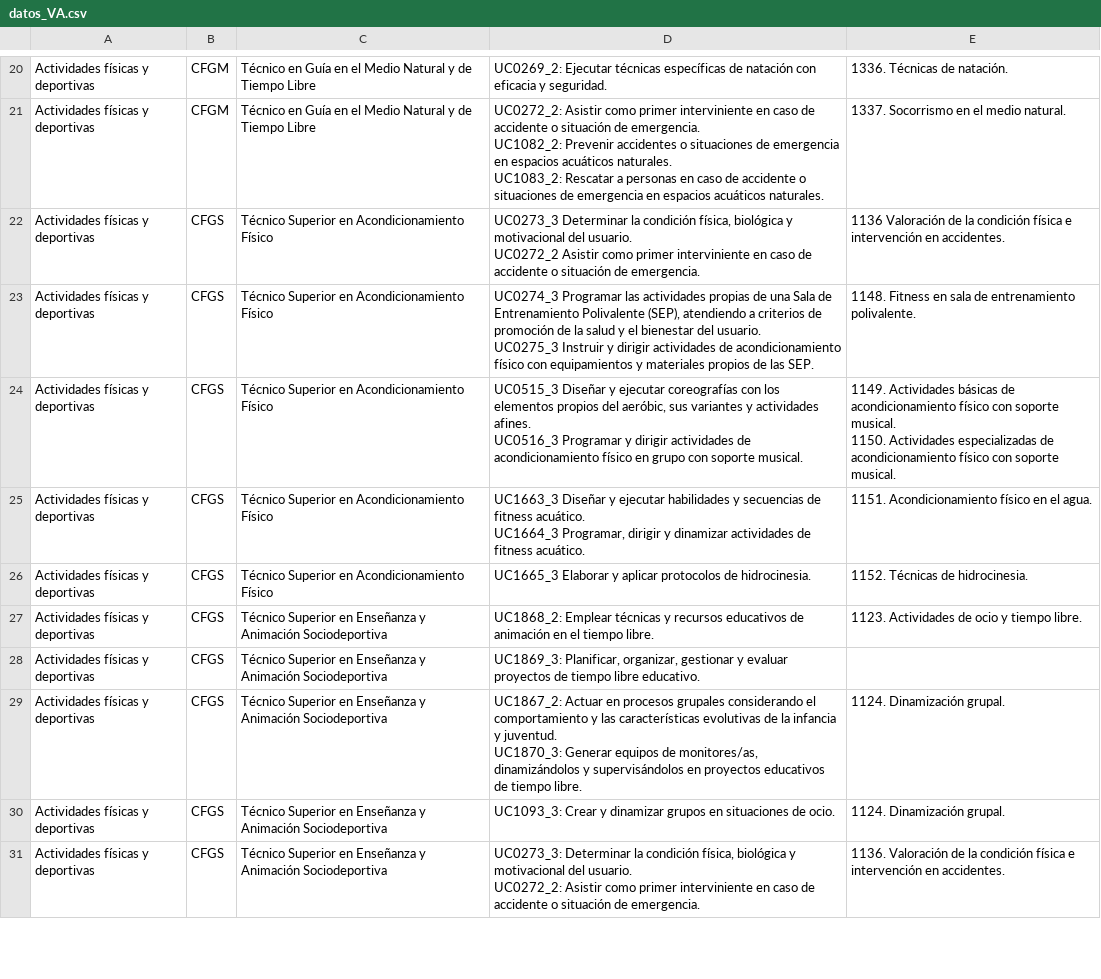
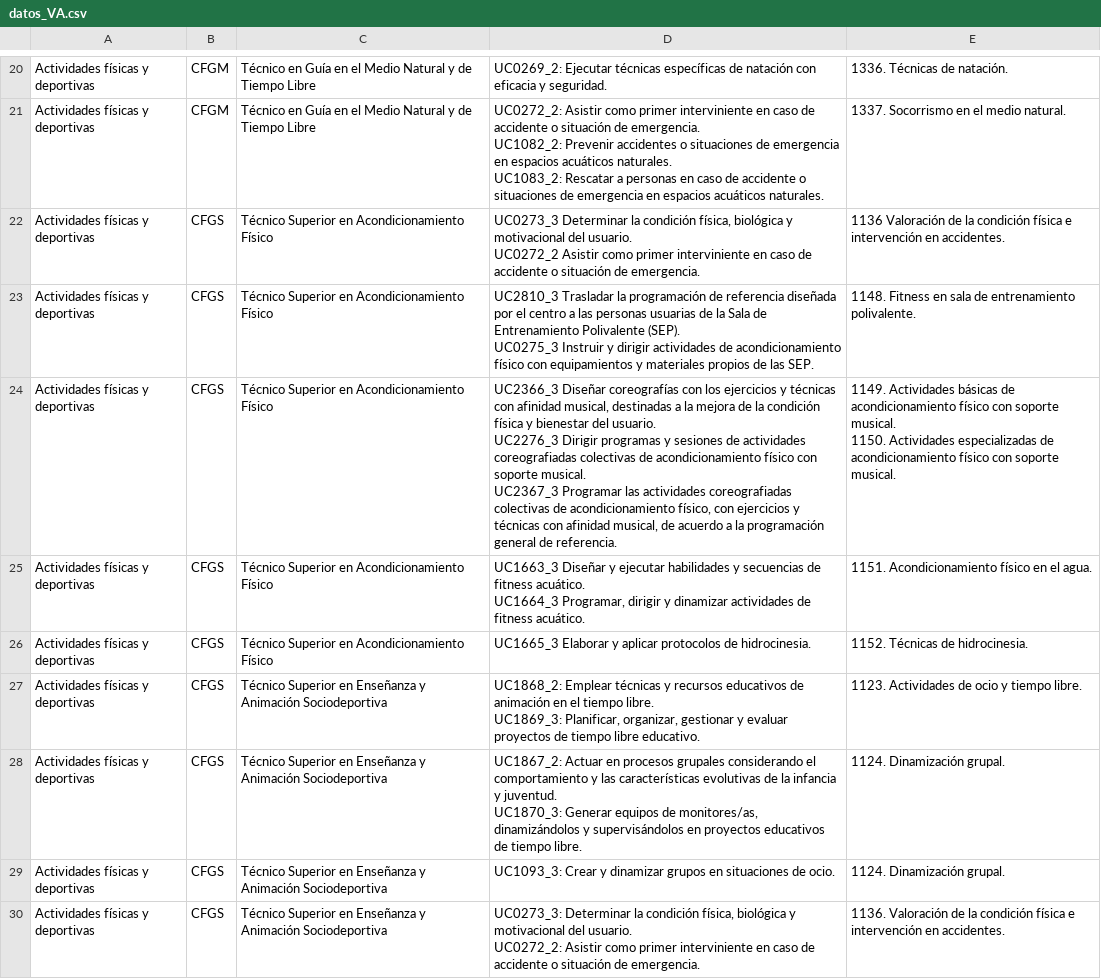
Before and after one commit to proschil/convalidaciones, a CSV file: datos_VA.csv, drawn as a sheet; only a part is shown, gaps mark what is left out; the diff covers the shown part only.

Commit message:
Actualización datos VA
Cambié las UC suprimidas por sus equivalentes. En CFGM y CFGS

```diff
--- a/datos_VA.csv
+++ b/datos_VA.csv
@@ -35,7 +35,8 @@ Actividades físicas y deportivas,CFGS,Técnico Superior en Acondicionamiento F
 UC0272_2 Asistir como primer interviniente en caso de accidente o situación de emergencia.",1136 Valoración de la condición física e intervención en accidentes.
-Actividades físicas y deportivas,CFGS,Técnico Superior en Acondicionamiento Físico,"UC0274_3 Programar las actividades propias de una Sala de Entrenamiento Polivalente (SEP), atendiendo a criterios de promoción de la salud y el bienestar del usuario.
-UC0275_3 Instruir y dirigir actividades de acondicionamiento físico con equipamientos y materiales propios de las SEP.",1148. Fitness en sala de entrenamiento polivalente.
-Actividades físicas y deportivas,CFGS,Técnico Superior en Acondicionamiento Físico,"UC0515_3 Diseñar y ejecutar coreografías con los elementos propios del aeróbic, sus variantes y actividades afines.
-UC0516_3 Programar y dirigir actividades de acondicionamiento físico en grupo con soporte musical.","1149. Actividades básicas de acondicionamiento físico con soporte musical.
-1150. Actividades especializadas de acondicionamiento físico con soporte musical."
+Actividades físicas y deportivas,CFGS,Técnico Superior en Acondicionamiento Físico,"UC2810_3 Trasladar la programación de referencia diseñada por el centro a las personas usuarias de la Sala de Entrenamiento Polivalente (SEP).
+UC0275_3 Instruir y dirigir actividades de acondicionamiento físico con equipamientos y materiales propios de las SEP.",1148. Fitness en sala de entrenamiento polivalente.
+Actividades físicas y deportivas,CFGS,Técnico Superior en Acondicionamiento Físico,"UC2366_3 Diseñar coreografías con los ejercicios y técnicas con afinidad musical, destinadas a la mejora de la condición física y bienestar del usuario.
+UC2276_3 Dirigir programas y sesiones de actividades coreografiadas colectivas de acondicionamiento físico con soporte musical.
+UC2367_3 Programar las actividades coreografiadas colectivas de acondicionamiento físico, con ejercicios y técnicas con afinidad musical, de acuerdo a la programación general de referencia.","1149. Actividades básicas de acondicionamiento físico con soporte musical.
+1150. Actividades especializadas de acondicionamiento físico con soporte musical."
 Actividades físicas y deportivas,CFGS,Técnico Superior en Acondicionamiento Físico,"UC1663_3 Diseñar y ejecutar habilidades y secuencias de fitness acuático.
@@ -43,4 +44,4 @@ UC1664_3 Programar, dirigir y dinamizar actividades de fitness acuático.",1151.
 Actividades físicas y deportivas,CFGS,Técnico Superior en Acondicionamiento Físico,UC1665_3 Elaborar y aplicar protocolos de hidrocinesia.,1152. Técnicas de hidrocinesia.
-Actividades físicas y deportivas,CFGS,Técnico Superior en Enseñanza y Animación Sociodeportiva,UC1868_2: Emplear técnicas y recursos educativos de animación en el tiempo libre.,1123. Actividades de ocio y tiempo libre.
-Actividades físicas y deportivas,CFGS,Técnico Superior en Enseñanza y Animación Sociodeportiva,"UC1869_3: Planificar, organizar, gestionar y evaluar proyectos de tiempo libre educativo.",
+Actividades físicas y deportivas,CFGS,Técnico Superior en Enseñanza y Animación Sociodeportiva,"UC1868_2: Emplear técnicas y recursos educativos de animación en el tiempo libre.
+UC1869_3: Planificar, organizar, gestionar y evaluar proyectos de tiempo libre educativo.",1123. Actividades de ocio y tiempo libre.
 Actividades físicas y deportivas,CFGS,Técnico Superior en Enseñanza y Animación Sociodeportiva,"UC1867_2: Actuar en procesos grupales considerando el comportamiento y las características evolutivas de la infancia y juventud.
```
Also changed, not shown: 28 edited cells elsewhere in this file.
